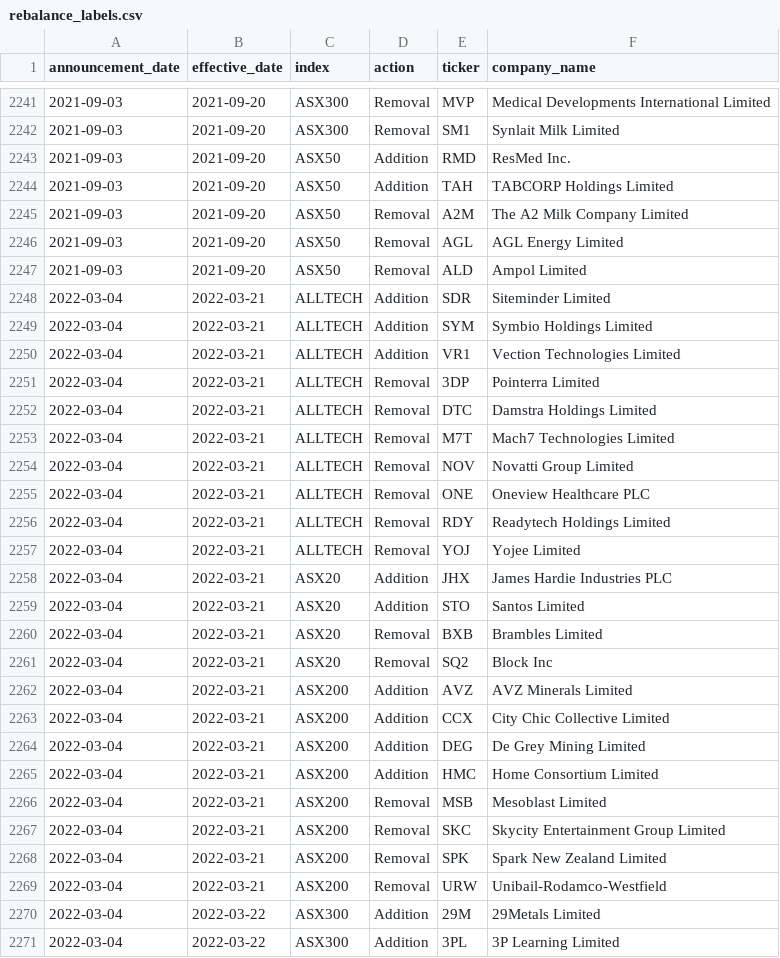
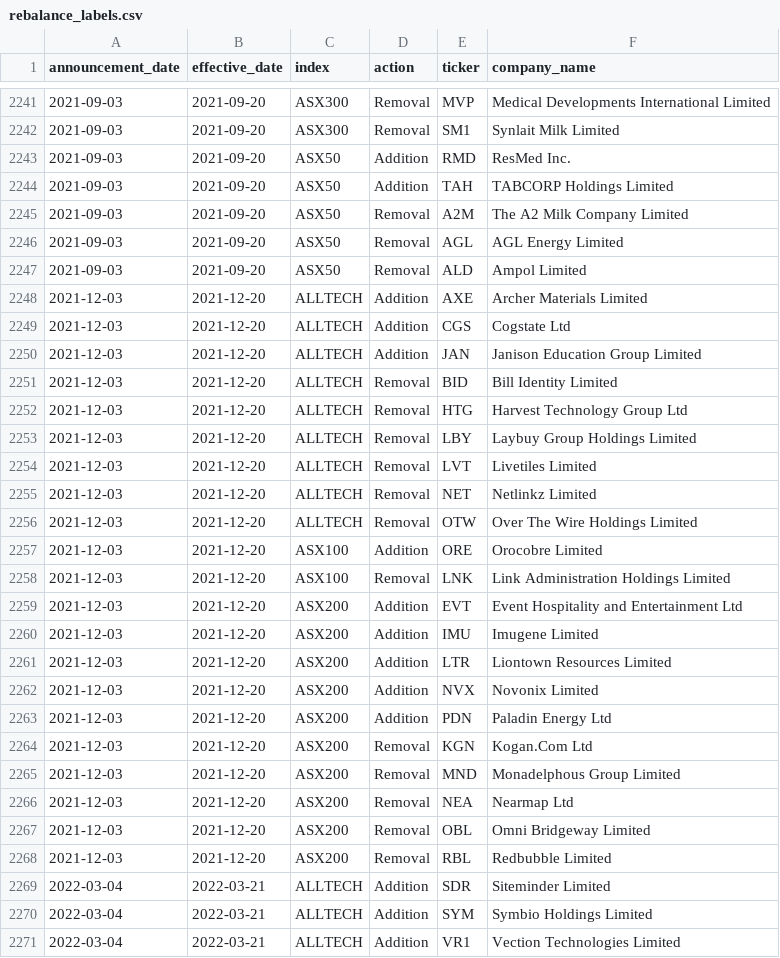
Before and after one commit to Taff1887/asx-index-rebalance, a CSV file: data/processed/labels/rebalance_labels.csv, drawn as a sheet; only a part is shown, gaps mark what is left out; the shorter side is filled out with more unchanged rows; the diff names each change by its address in the sheet, - before the commit and + after, or states it on an @@ line.

```diff
--- a/data/processed/labels/rebalance_labels.csv
+++ b/data/processed/labels/rebalance_labels.csv
+row 2248: 2021-12-03 | 2021-12-20 | ALLTECH | Addition | AXE | Archer Materials Limited
+row 2249: 2021-12-03 | 2021-12-20 | ALLTECH | Addition | CGS | Cogstate Ltd
+row 2250: 2021-12-03 | 2021-12-20 | ALLTECH | Addition | JAN | Janison Education Group Limited
+row 2251: 2021-12-03 | 2021-12-20 | ALLTECH | Removal | BID | Bill Identity Limited
+row 2252: 2021-12-03 | 2021-12-20 | ALLTECH | Removal | HTG | Harvest Technology Group Ltd
+row 2253: 2021-12-03 | 2021-12-20 | ALLTECH | Removal | LBY | Laybuy Group Holdings Limited
+row 2254: 2021-12-03 | 2021-12-20 | ALLTECH | Removal | LVT | Livetiles Limited
+row 2255: 2021-12-03 | 2021-12-20 | ALLTECH | Removal | NET | Netlinkz Limited
+row 2256: 2021-12-03 | 2021-12-20 | ALLTECH | Removal | OTW | Over The Wire Holdings Limited
+row 2257: 2021-12-03 | 2021-12-20 | ASX100 | Addition | ORE | Orocobre Limited
+row 2258: 2021-12-03 | 2021-12-20 | ASX100 | Removal | LNK | Link Administration Holdings Limited
+row 2259: 2021-12-03 | 2021-12-20 | ASX200 | Addition | EVT | Event Hospitality and Entertainment Ltd
+row 2260: 2021-12-03 | 2021-12-20 | ASX200 | Addition | IMU | Imugene Limited
+row 2261: 2021-12-03 | 2021-12-20 | ASX200 | Addition | LTR | Liontown Resources Limited
+row 2262: 2021-12-03 | 2021-12-20 | ASX200 | Addition | NVX | Novonix Limited
+row 2263: 2021-12-03 | 2021-12-20 | ASX200 | Addition | PDN | Paladin Energy Ltd
+row 2264: 2021-12-03 | 2021-12-20 | ASX200 | Removal | KGN | Kogan.Com Ltd
+row 2265: 2021-12-03 | 2021-12-20 | ASX200 | Removal | MND | Monadelphous Group Limited
+row 2266: 2021-12-03 | 2021-12-20 | ASX200 | Removal | NEA | Nearmap Ltd
+row 2267: 2021-12-03 | 2021-12-20 | ASX200 | Removal | OBL | Omni Bridgeway Limited
+row 2268: 2021-12-03 | 2021-12-20 | ASX200 | Removal | RBL | Redbubble Limited
```
Also changed, not shown: outputs/alpha_car.csv, outputs/alpha_events.csv, 21 other files.
